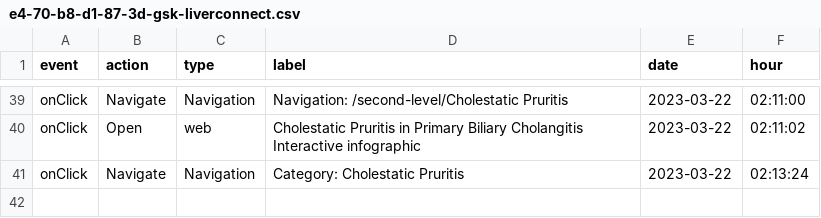
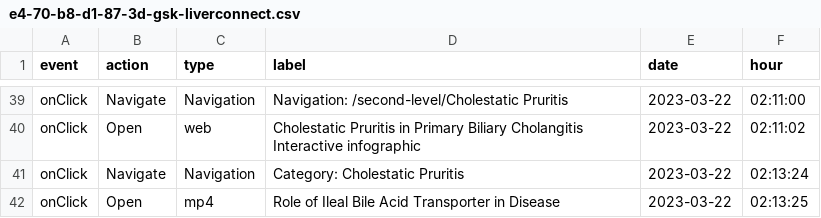
Before and after one commit to LidiaCana/gsk-test, a CSV file: e4-70-b8-d1-87-3d-gsk-liverconnect.csv, drawn as a sheet; only a part is shown, gaps mark what is left out; the diff names each change by its address in the sheet, - before the commit and + after, or states it on an @@ line.

Commit message:
Initial commit

```diff
--- a/e4-70-b8-d1-87-3d-gsk-liverconnect.csv
+++ b/e4-70-b8-d1-87-3d-gsk-liverconnect.csv
+row 42: onClick | Open | mp4 | Role of Ileal Bile Acid Transporter in Disease | 2023-03-22 | 02:13:25
```
